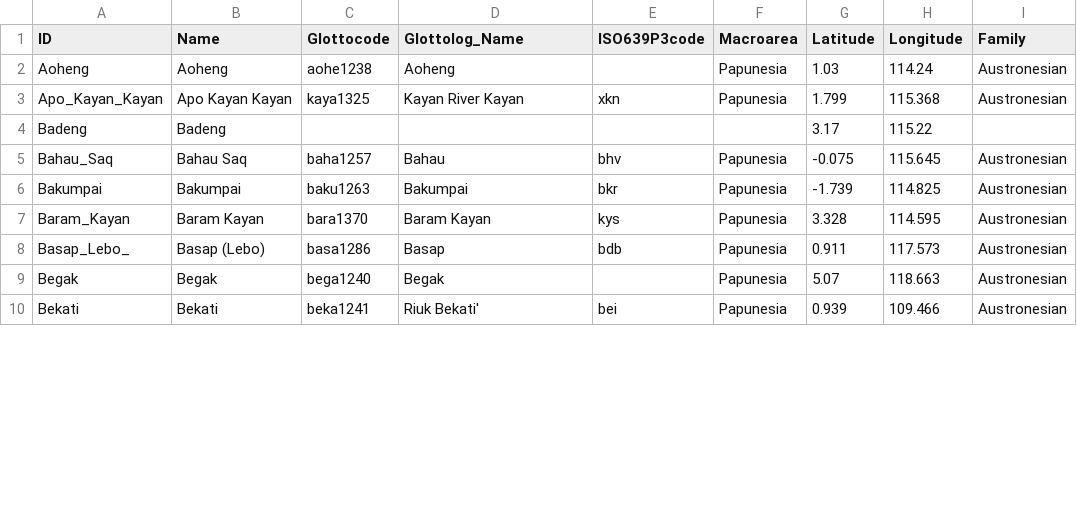
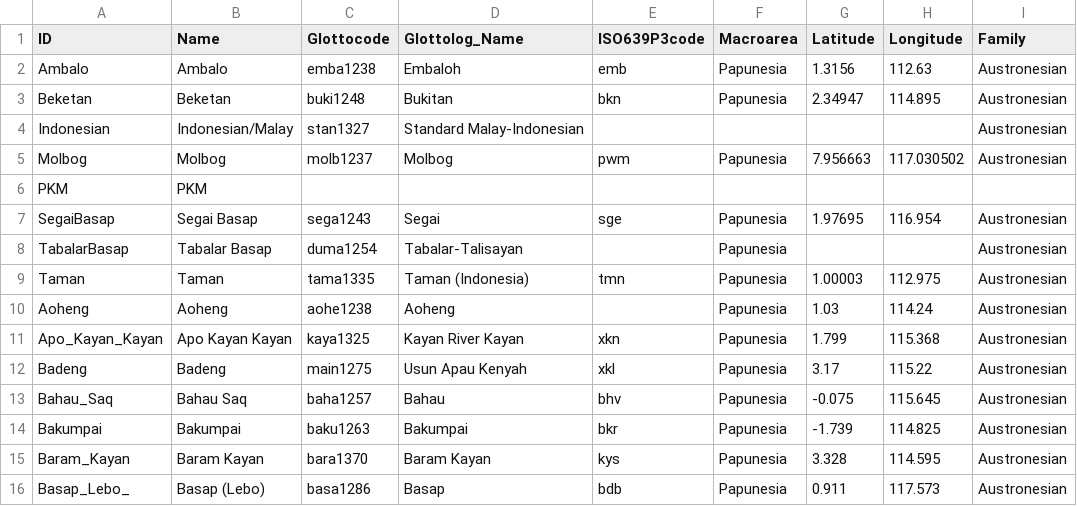
Before and after one commit to lexibank/smithborneo, a CSV file: cldf/languages.csv, drawn as a sheet; only a part is shown; the shorter side is filled out with more unchanged rows; the diff covers the shown part only.

```diff
--- a/cldf/languages.csv
+++ b/cldf/languages.csv
@@ -1,5 +1,13 @@
 ID,Name,Glottocode,Glottolog_Name,ISO639P3code,Macroarea,Latitude,Longitude,Family
+Ambalo,Ambalo,emba1238,Embaloh,emb,Papunesia,1.3156,112.63,Austronesian
+Beketan,Beketan,buki1248,Bukitan,bkn,Papunesia,2.34947,114.895,Austronesian
+Indonesian,Indonesian/Malay,stan1327,Standard Malay-Indonesian,,,,,Austronesian
+Molbog,Molbog,molb1237,Molbog,pwm,Papunesia,7.956663,117.030502,Austronesian
+PKM,PKM,,,,,,,
+SegaiBasap,Segai Basap,sega1243,Segai,sge,Papunesia,1.97695,116.954,Austronesian
+TabalarBasap,Tabalar Basap,duma1254,Tabalar-Talisayan,,Papunesia,,,Austronesian
+Taman,Taman,tama1335,Taman (Indonesia),tmn,Papunesia,1.00003,112.975,Austronesian
 Aoheng,Aoheng,aohe1238,Aoheng,,Papunesia,1.03,114.24,Austronesian
 Apo_Kayan_Kayan,Apo Kayan Kayan,kaya1325,Kayan River Kayan,xkn,Papunesia,1.799,115.368,Austronesian
-Badeng,Badeng,,,,,3.17,115.22,
+Badeng,Badeng,main1275,Usun Apau Kenyah,xkl,Papunesia,3.17,115.22,Austronesian
 Bahau_Saq,Bahau Saq,baha1257,Bahau,bhv,Papunesia,-0.075,115.645,Austronesian
```
Also changed, not shown: 136 edited cells elsewhere in this file, 11 other files.
